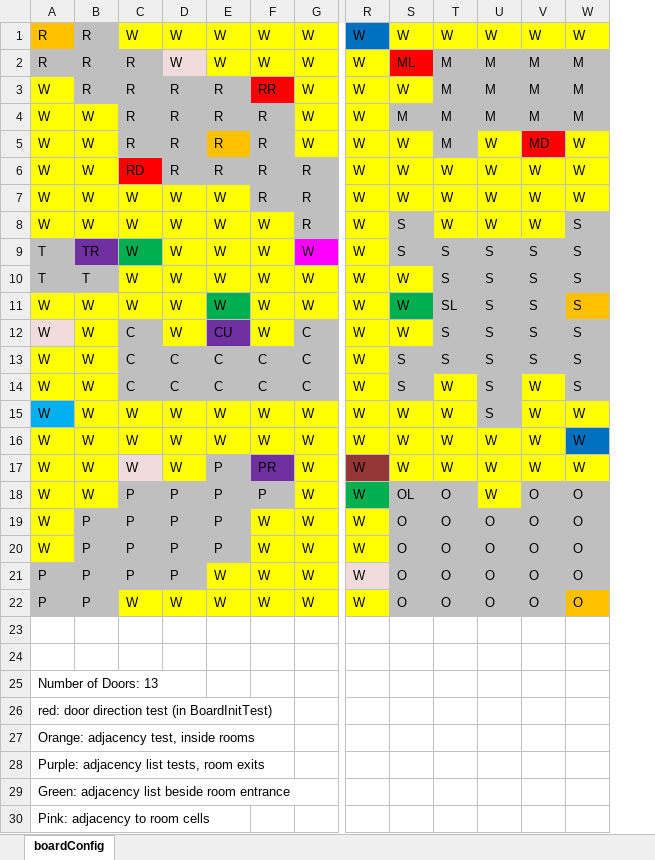
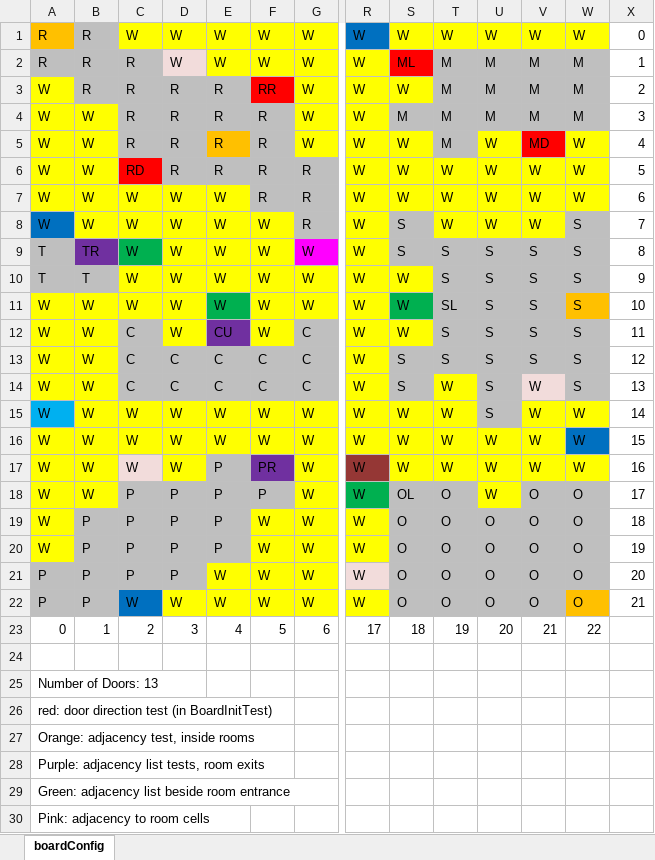
Before and after one commit to ldunekac/ClueBoard, an Excel workbook: ClueBoard/boardConfigTestSheet.xlsx, sheet boardConfig, drawn as a sheet; only a part is shown, gaps mark what is left out; values as stored, in another font and other column widths than the file's, no borders; rows hold the shown columns only; the diff names each change by its address in the sheet, - before the commit and + after, or states it on an @@ line.

```diff
--- a/ClueBoard/boardConfigTestSheet.xlsx (sheet boardConfig)
+++ b/ClueBoard/boardConfigTestSheet.xlsx (sheet boardConfig)
+column X, rows 1-22: 0 | 1 | 2 | 3 | 4 | 5 | 6 | 7 | 8 | 9 | 10 | 11 | 12 | 13 | 14 | 15 | 16 | 17 | 18 | 19 | 20 | 21
-A8 fill: #FFFF00
+A8 fill: #0070C0
-A12 fill: #F2DCDB
+A12 fill: #FFFF00
-V14 fill: #FFFF00
+V14 fill: #F2DCDB
-C22 fill: #FFFF00
+C22 fill: #0070C0
-row 23: (empty)
+row 23: 0 | 1 | 2 | 3 | 4 | 5 | 6 | 17 | 18 | 19 | 20 | 21 | 22
```
Also changed, not shown: 17 other files.
